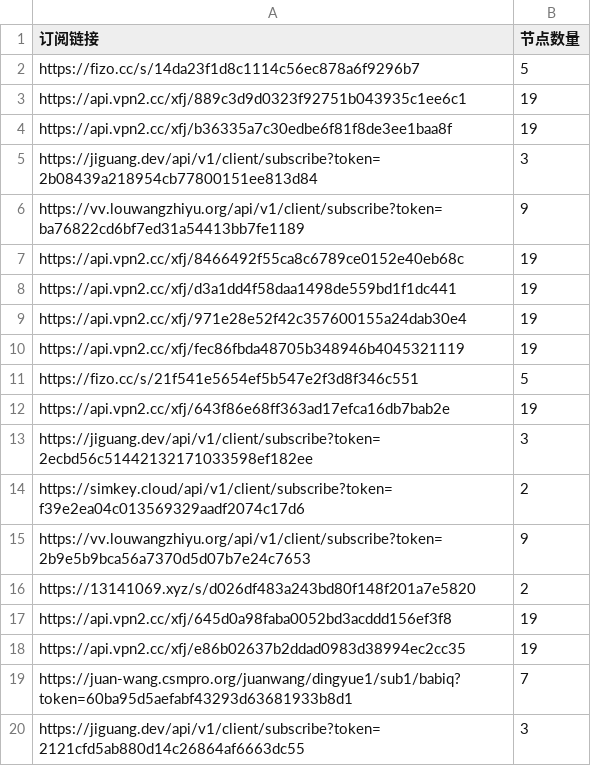
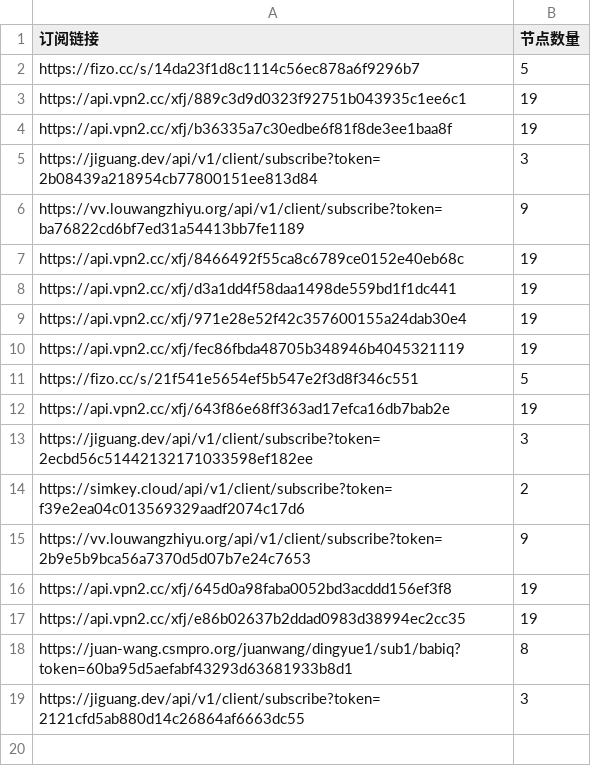
Before and after one commit to ipenwrt/Sub-Parser, a CSV file: sub_parser.csv, drawn as a sheet.

```diff
--- a/sub_parser.csv
+++ b/sub_parser.csv
@@ -15,6 +15,5 @@ https://simkey.cloud/api/v1/client/subscribe?token=f39e2ea04c013569329aadf2074c1
 https://vv.louwangzhiyu.org/api/v1/client/subscribe?token=2b9e5b9bca56a7370d5d07b7e24c7653,9
-https://13141069.xyz/s/d026df483a243bd80f148f201a7e5820,2
 https://api.vpn2.cc/xfj/645d0a98faba0052bd3acddd156ef3f8,19
 https://api.vpn2.cc/xfj/e86b02637b2ddad0983d38994ec2cc35,19
-https://juan-wang.csmpro.org/juanwang/dingyue1/sub1/babiq?token=60ba95d5aefabf43293d63681933b8d1,7
+https://juan-wang.csmpro.org/juanwang/dingyue1/sub1/babiq?token=60ba95d5aefabf43293d63681933b8d1,8
 https://jiguang.dev/api/v1/client/subscribe?token=2121cfd5ab880d14c26864af6663dc55,3
```
Also changed, not shown: 3 other files.
